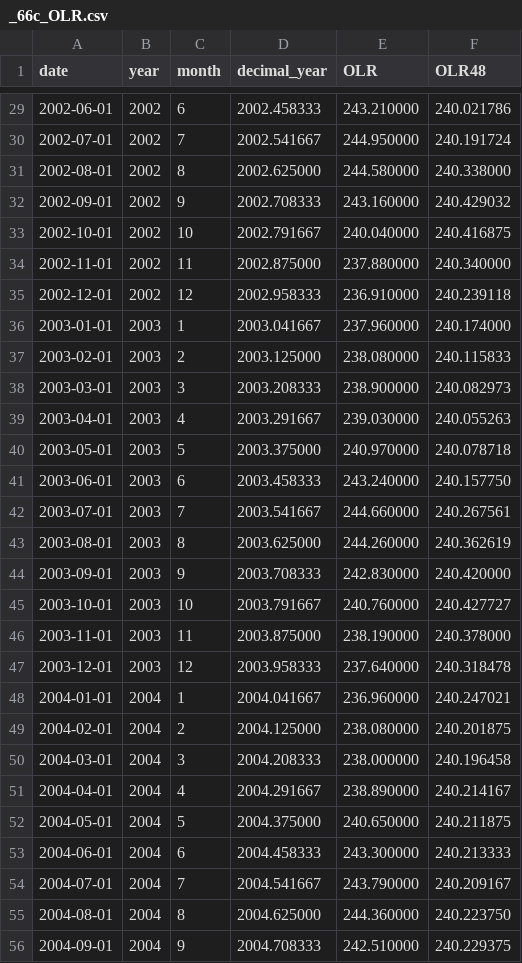
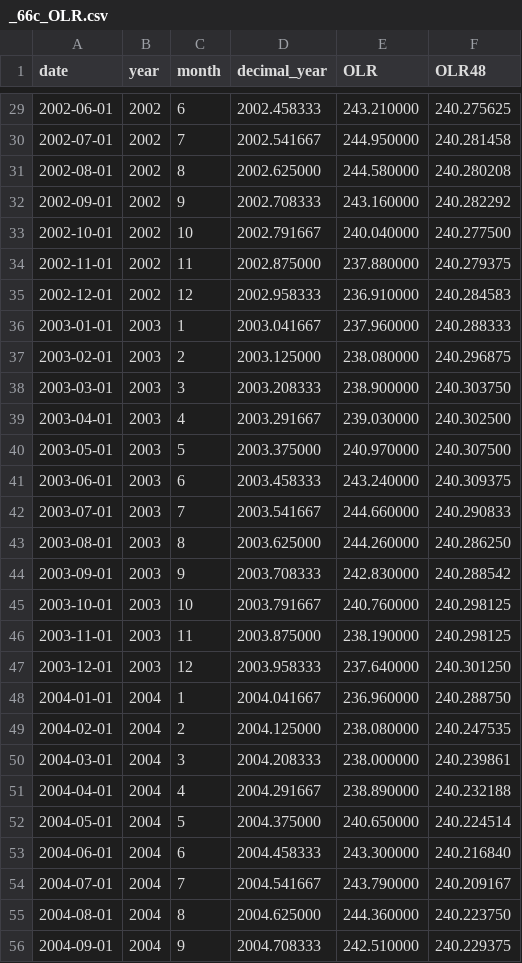
Before and after one commit to Boettcher1960/5_CO2_EEI_T, a CSV file: work/_66c_OLR.csv, drawn as a sheet; only a part is shown, gaps mark what is left out; the diff covers the shown part only.

```diff
--- a/work/_66c_OLR.csv
+++ b/work/_66c_OLR.csv
@@ -29,26 +29,26 @@ date,year,month,decimal_year,OLR,OLR48
-2002-06-01,2002,6,2002.458333,243.210000,240.021786
-2002-07-01,2002,7,2002.541667,244.950000,240.191724
-2002-08-01,2002,8,2002.625000,244.580000,240.338000
-2002-09-01,2002,9,2002.708333,243.160000,240.429032
-2002-10-01,2002,10,2002.791667,240.040000,240.416875
-2002-11-01,2002,11,2002.875000,237.880000,240.340000
-2002-12-01,2002,12,2002.958333,236.910000,240.239118
-2003-01-01,2003,1,2003.041667,237.960000,240.174000
-2003-02-01,2003,2,2003.125000,238.080000,240.115833
-2003-03-01,2003,3,2003.208333,238.900000,240.082973
-2003-04-01,2003,4,2003.291667,239.030000,240.055263
-2003-05-01,2003,5,2003.375000,240.970000,240.078718
-2003-06-01,2003,6,2003.458333,243.240000,240.157750
-2003-07-01,2003,7,2003.541667,244.660000,240.267561
-2003-08-01,2003,8,2003.625000,244.260000,240.362619
-2003-09-01,2003,9,2003.708333,242.830000,240.420000
-2003-10-01,2003,10,2003.791667,240.760000,240.427727
-2003-11-01,2003,11,2003.875000,238.190000,240.378000
-2003-12-01,2003,12,2003.958333,237.640000,240.318478
-2004-01-01,2004,1,2004.041667,236.960000,240.247021
-2004-02-01,2004,2,2004.125000,238.080000,240.201875
-2004-03-01,2004,3,2004.208333,238.000000,240.196458
-2004-04-01,2004,4,2004.291667,238.890000,240.214167
-2004-05-01,2004,5,2004.375000,240.650000,240.211875
-2004-06-01,2004,6,2004.458333,243.300000,240.213333
+2002-06-01,2002,6,2002.458333,243.210000,240.275625
+2002-07-01,2002,7,2002.541667,244.950000,240.281458
+2002-08-01,2002,8,2002.625000,244.580000,240.280208
+2002-09-01,2002,9,2002.708333,243.160000,240.282292
+2002-10-01,2002,10,2002.791667,240.040000,240.277500
+2002-11-01,2002,11,2002.875000,237.880000,240.279375
+2002-12-01,2002,12,2002.958333,236.910000,240.284583
+2003-01-01,2003,1,2003.041667,237.960000,240.288333
+2003-02-01,2003,2,2003.125000,238.080000,240.296875
+2003-03-01,2003,3,2003.208333,238.900000,240.303750
+2003-04-01,2003,4,2003.291667,239.030000,240.302500
+2003-05-01,2003,5,2003.375000,240.970000,240.307500
+2003-06-01,2003,6,2003.458333,243.240000,240.309375
+2003-07-01,2003,7,2003.541667,244.660000,240.290833
+2003-08-01,2003,8,2003.625000,244.260000,240.286250
+2003-09-01,2003,9,2003.708333,242.830000,240.288542
+2003-10-01,2003,10,2003.791667,240.760000,240.298125
+2003-11-01,2003,11,2003.875000,238.190000,240.298125
+2003-12-01,2003,12,2003.958333,237.640000,240.301250
+2004-01-01,2004,1,2004.041667,236.960000,240.288750
+2004-02-01,2004,2,2004.125000,238.080000,240.247535
+2004-03-01,2004,3,2004.208333,238.000000,240.239861
+2004-04-01,2004,4,2004.291667,238.890000,240.232188
+2004-05-01,2004,5,2004.375000,240.650000,240.224514
+2004-06-01,2004,6,2004.458333,243.300000,240.216840
 2004-07-01,2004,7,2004.541667,243.790000,240.209167
```
Also changed, not shown: 27 edited cells elsewhere in this file, 5 other files.
